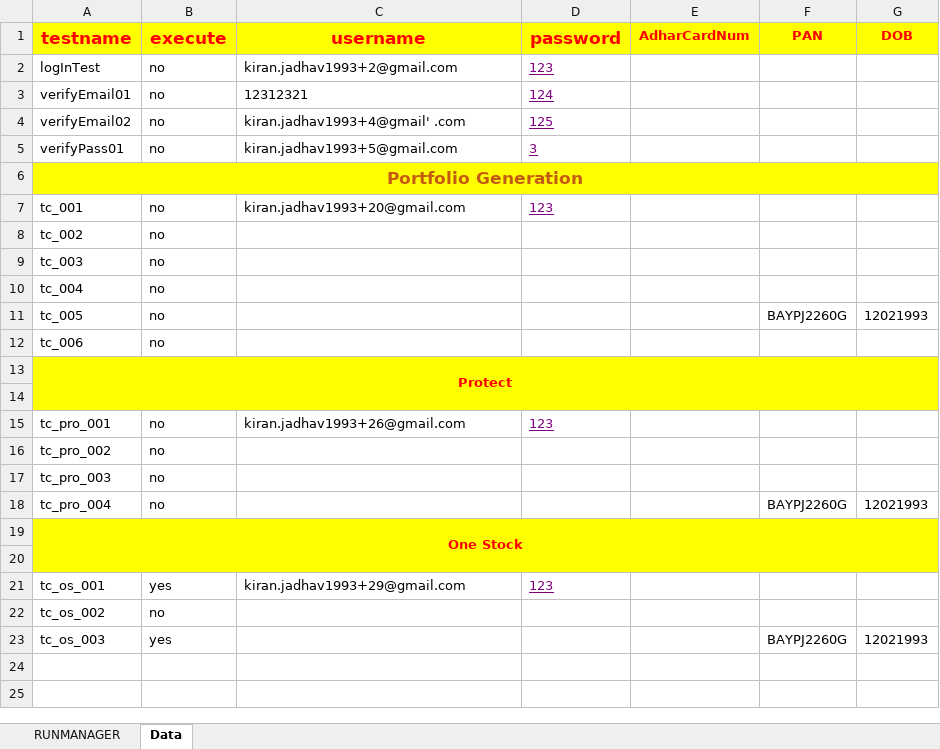
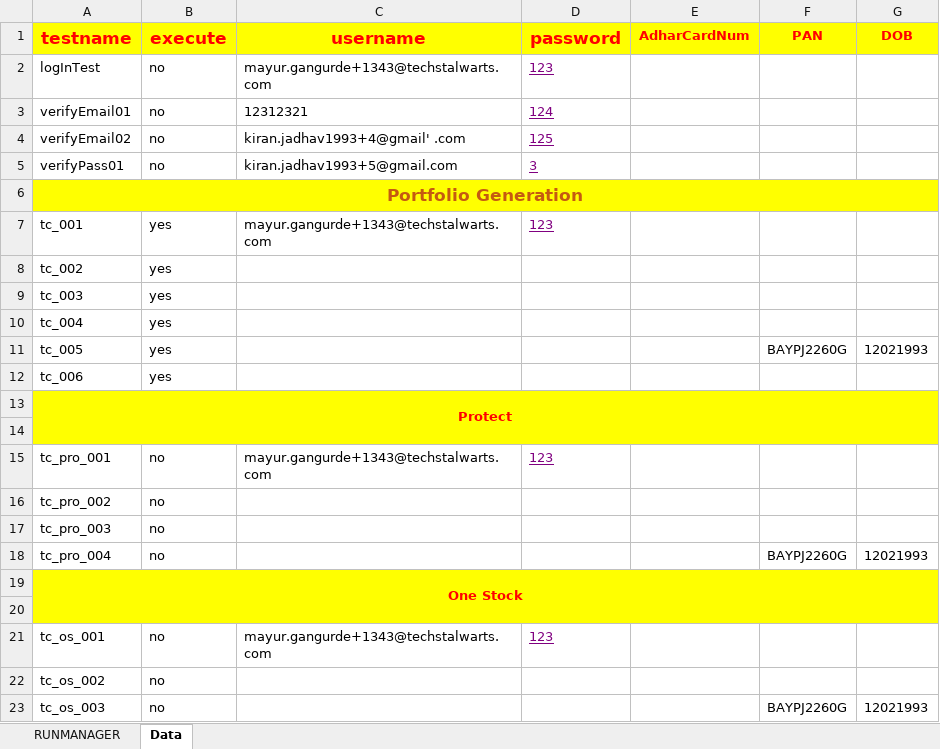
Before and after one commit to mayurgangurde1/JARVIS, an Excel workbook: InterviewTask_TechStalWarts/target/test-classes/excel/DataSheet.xlsx, sheet Data, drawn as a sheet; values as stored, in another font and other column widths than the file's, no borders; the diff names each change by its address in the sheet, - before the commit and + after, or states it on an @@ line.

```diff
--- a/InterviewTask_TechStalWarts/target/test-classes/excel/DataSheet.xlsx (sheet Data)
+++ b/InterviewTask_TechStalWarts/target/test-classes/excel/DataSheet.xlsx (sheet Data)
-C2 (username): kiran.jadhav1993+2@gmail.com
+C2 (username): mayur.gangurde+1343@techstalwarts.com
-B7:B12 (execute): no
+B7:B12 (execute): yes
-C7 (username): kiran.jadhav1993+20@gmail.com
+C7 (username): mayur.gangurde+1343@techstalwarts.com
-C15 (username): kiran.jadhav1993+26@gmail.com
+C15 (username): mayur.gangurde+1343@techstalwarts.com
-B21 (execute): yes
+B21 (execute): no
-C21 (username): kiran.jadhav1993+29@gmail.com
+C21 (username): mayur.gangurde+1343@techstalwarts.com
-B23 (execute): yes
+B23 (execute): no
```
Also changed, not shown: sheet RUNMANAGER, 12 other files.
